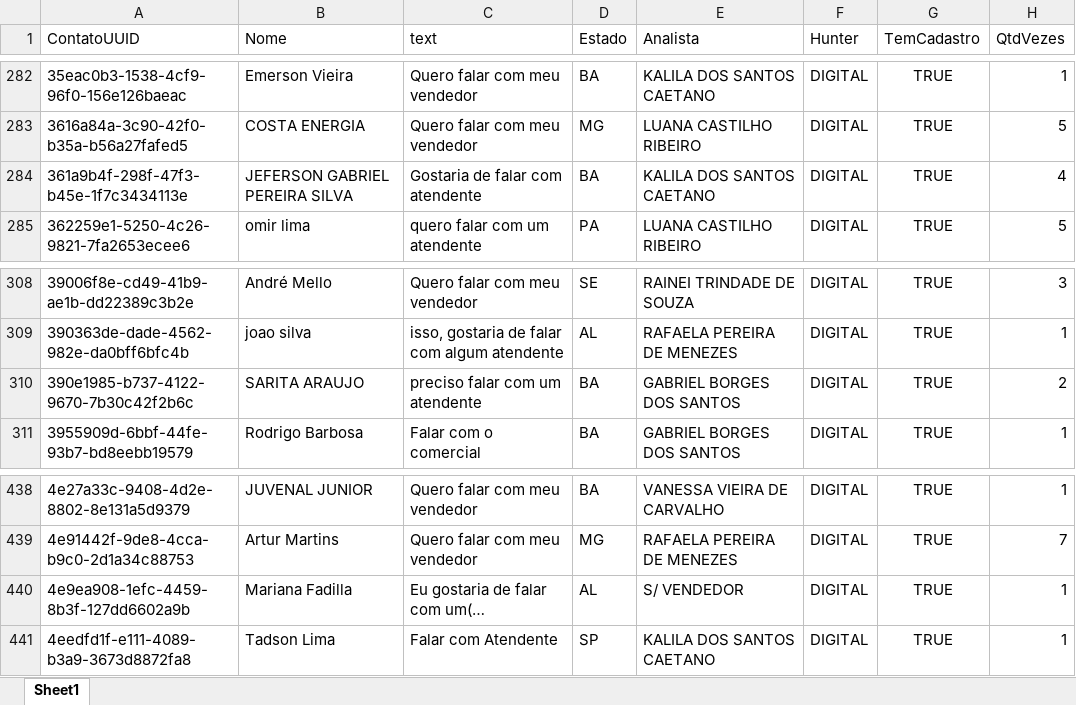
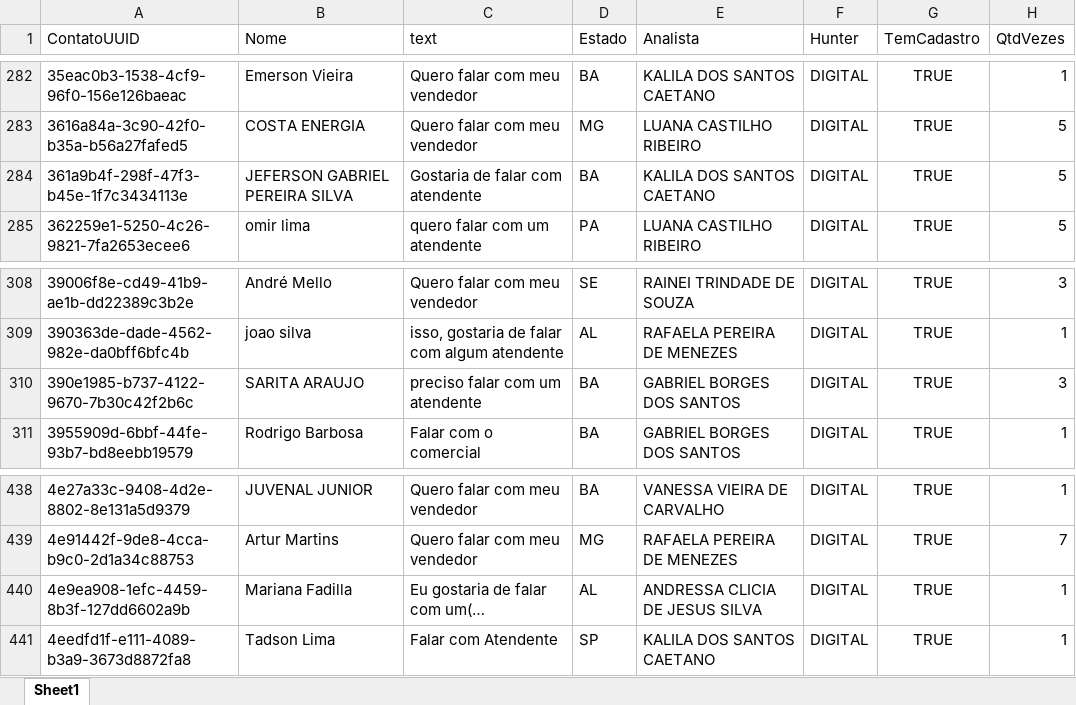
Before and after one commit to Marketing-Amara/weni-relatorio, an Excel workbook: output/relatorio.xlsx, sheet Sheet1, drawn as a sheet; only a part is shown, gaps mark what is left out; long unchanged cells end in …; values as stored, in another font and other column widths than the file's, no borders; the diff names each change by its address in the sheet, - before the commit and + after, or states it on an @@ line.

```diff
--- a/output/relatorio.xlsx (sheet Sheet1)
+++ b/output/relatorio.xlsx (sheet Sheet1)
-H284 (QtdVezes): 4
+H284 (QtdVezes): 5
-H310 (QtdVezes): 2
+H310 (QtdVezes): 3
-E440 (Analista): S/ VENDEDOR
+E440 (Analista): ANDRESSA CLICIA DE JESUS SILVA
```
